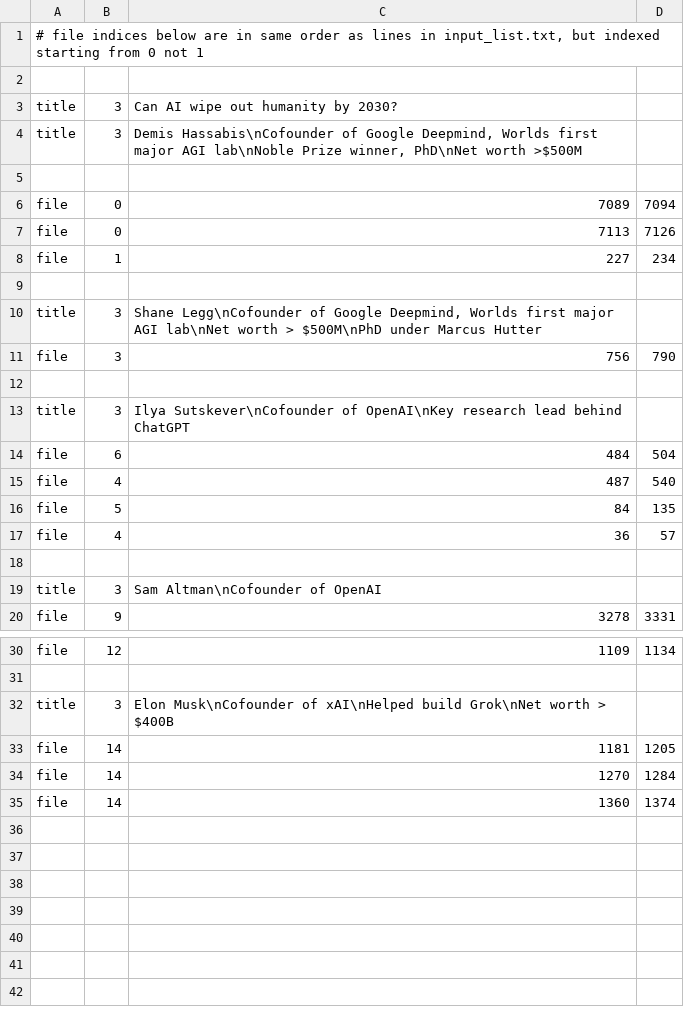
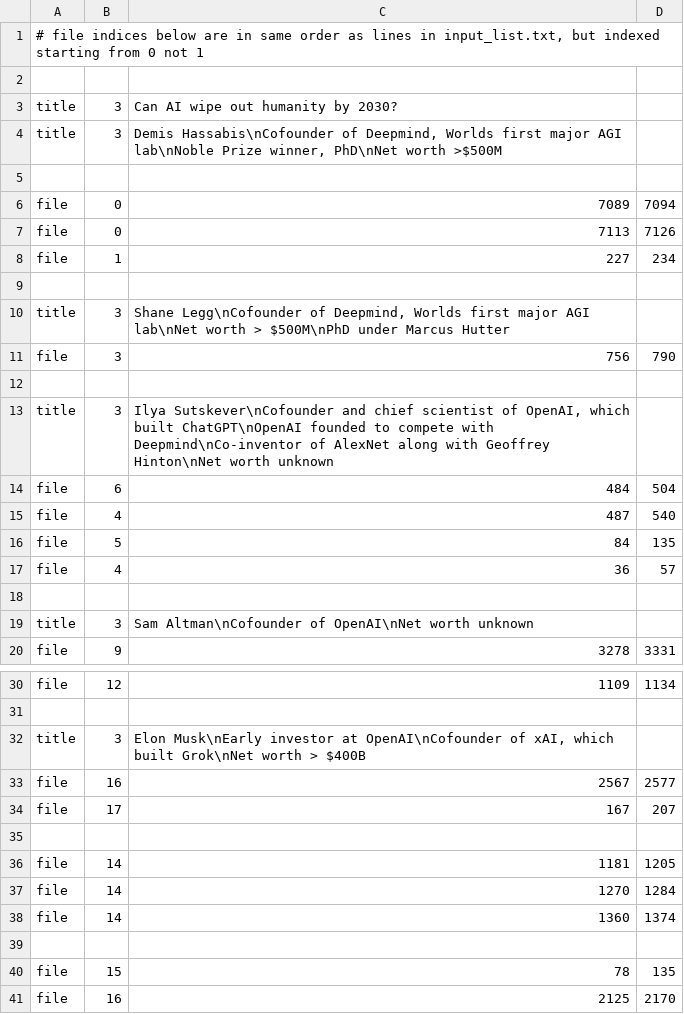
Before and after one commit to samueldashadrach/video_cutpaste, a TSV file: approach_2/data/segments.tsv, drawn as a sheet; only a part is shown, gaps mark what is left out; the diff covers the shown part only.

```diff
--- a/approach_2/data/segments.tsv
+++ b/approach_2/data/segments.tsv
@@ -3,3 +3,3 @@
 title	3	Can AI wipe out humanity by 2030?
-title	3	Demis Hassabis\nCofounder of Google Deepmind, Worlds first major AGI lab\nNoble Prize winner, PhD\nNet worth >$500M
+title	3	Demis Hassabis\nCofounder of Deepmind, Worlds first major AGI lab\nNoble Prize winner, PhD\nNet worth >$500M
 
@@ -9,6 +9,6 @@ file	1	227	234
 
-title	3	Shane Legg\nCofounder of Google Deepmind, Worlds first major AGI lab\nNet worth > $500M\nPhD under Marcus Hutter
+title	3	Shane Legg\nCofounder of Deepmind, Worlds first major AGI lab\nNet worth > $500M\nPhD under Marcus Hutter
 file	3	756	790
 
-title	3	Ilya Sutskever\nCofounder of OpenAI\nKey research lead behind ChatGPT
+title	3	Ilya Sutskever\nCofounder and chief scientist of OpenAI, which built ChatGPT\nOpenAI founded to compete with Deepmind\nCo-inventor of AlexNet along with Geoffrey Hinton\nNet worth unknown
 file	6	484	504
@@ -18,3 +18,3 @@ file	4	36	57
 
-title	3	Sam Altman\nCofounder of OpenAI
+title	3	Sam Altman\nCofounder of OpenAI\nNet worth unknown
 file	9	3278	3331
@@ -31,3 +31,6 @@ file	12	1109	1134
 
-title	3	Elon Musk\nCofounder of xAI\nHelped build Grok\nNet worth > $400B
+title	3	Elon Musk\nEarly investor at OpenAI\nCofounder of xAI, which built Grok\nNet worth > $400B
+file	16	2567	2577
+file	17	167	207
+
 file	14	1181	1205
@@ -35 +38,4 @@ file	14	1270	1284
 file	14	1360	1374
+
+file	15	78	135
+file	16	2125	2170
```
Also changed, not shown: 1 edited cell elsewhere in this file, 2 other files.
